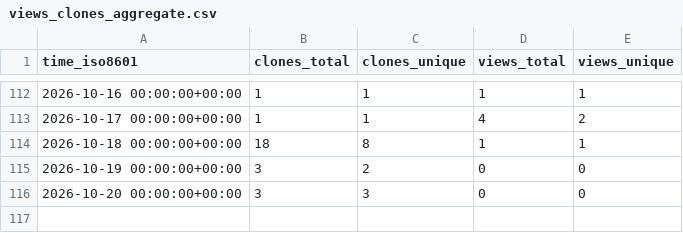
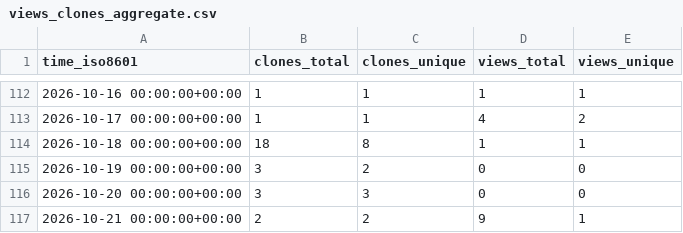
Before and after one commit to N0ise9/Partisan, a CSV file: N0ise9/Partisan/ghrs-data/views_clones_aggregate.csv, drawn as a sheet; only a part is shown, gaps mark what is left out.

```diff
--- a/N0ise9/Partisan/ghrs-data/views_clones_aggregate.csv
+++ b/N0ise9/Partisan/ghrs-data/views_clones_aggregate.csv
@@ -116 +116,2 @@ time_iso8601,clones_total,clones_unique,views_total,views_unique
 2026-10-20 00:00:00+00:00,3,3,0,0
+2026-10-21 00:00:00+00:00,2,2,9,1
```
Also changed, not shown: 1 other file.
